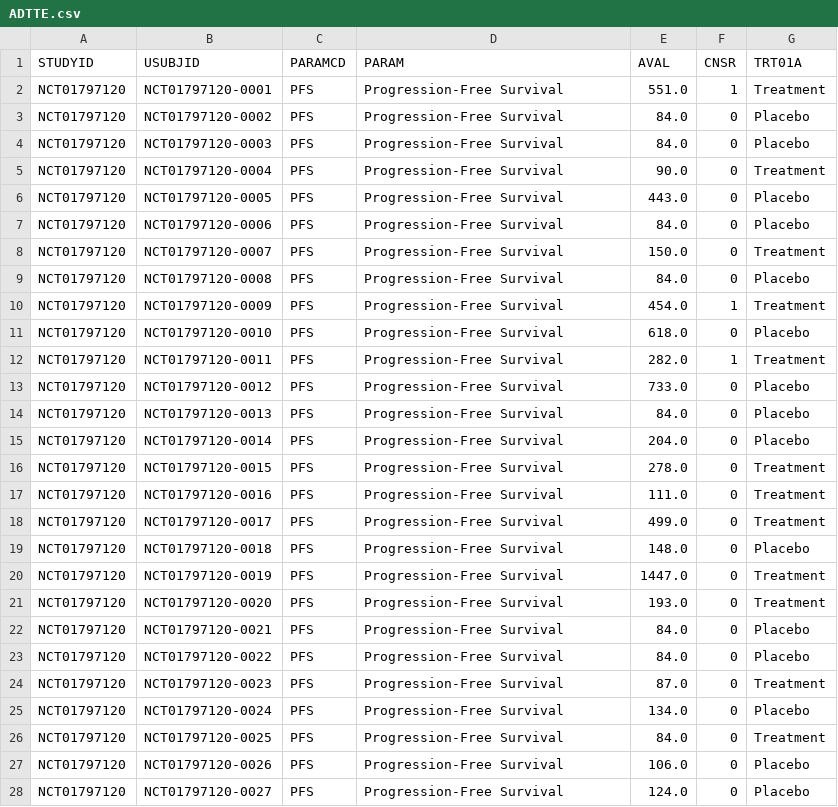
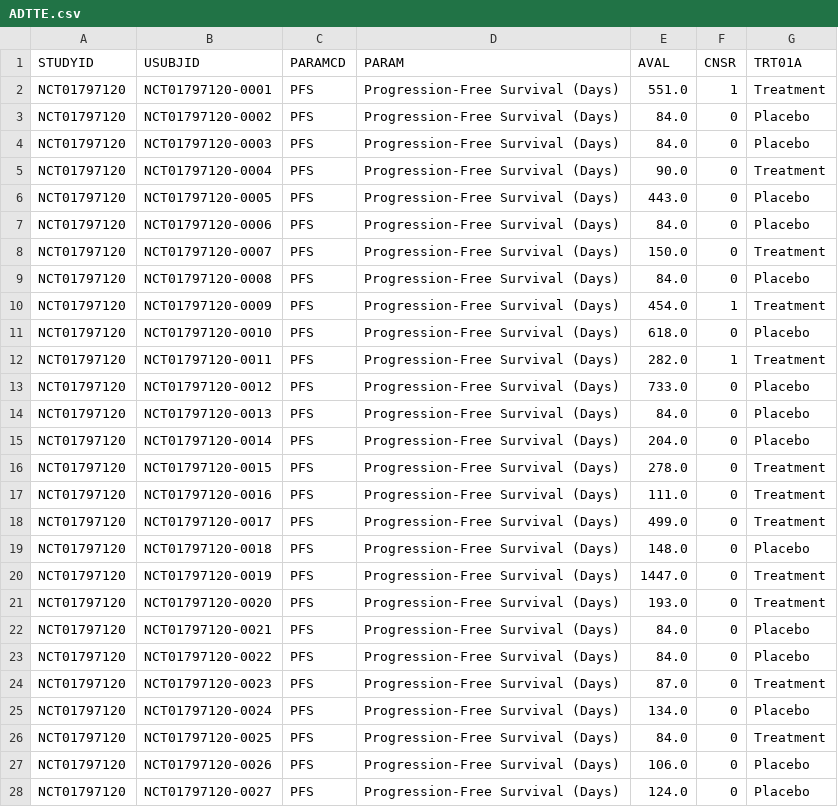
Before and after one commit to pendingintent/bc-supporting-synthetic-data, a CSV file: datasets/ADTTE.csv, drawn as a sheet; only a part is shown; the diff covers the shown part only.

Commit message:
Add units '(Days)' to PARAM in ADTTE.

```diff
--- a/datasets/ADTTE.csv
+++ b/datasets/ADTTE.csv
@@ -1,28 +1,28 @@
 STUDYID,USUBJID,PARAMCD,PARAM,AVAL,CNSR,TRT01A
-NCT01797120,NCT01797120-0001,PFS,Progression-Free Survival,551.0,1,Treatment
-NCT01797120,NCT01797120-0002,PFS,Progression-Free Survival,84.0,0,Placebo
-NCT01797120,NCT01797120-0003,PFS,Progression-Free Survival,84.0,0,Placebo
-NCT01797120,NCT01797120-0004,PFS,Progression-Free Survival,90.0,0,Treatment
-NCT01797120,NCT01797120-0005,PFS,Progression-Free Survival,443.0,0,Placebo
-NCT01797120,NCT01797120-0006,PFS,Progression-Free Survival,84.0,0,Placebo
-NCT01797120,NCT01797120-0007,PFS,Progression-Free Survival,150.0,0,Treatment
-NCT01797120,NCT01797120-0008,PFS,Progression-Free Survival,84.0,0,Placebo
-NCT01797120,NCT01797120-0009,PFS,Progression-Free Survival,454.0,1,Treatment
-NCT01797120,NCT01797120-0010,PFS,Progression-Free Survival,618.0,0,Placebo
-NCT01797120,NCT01797120-0011,PFS,Progression-Free Survival,282.0,1,Treatment
-NCT01797120,NCT01797120-0012,PFS,Progression-Free Survival,733.0,0,Placebo
-NCT01797120,NCT01797120-0013,PFS,Progression-Free Survival,84.0,0,Placebo
-NCT01797120,NCT01797120-0014,PFS,Progression-Free Survival,204.0,0,Placebo
-NCT01797120,NCT01797120-0015,PFS,Progression-Free Survival,278.0,0,Treatment
-NCT01797120,NCT01797120-0016,PFS,Progression-Free Survival,111.0,0,Treatment
-NCT01797120,NCT01797120-0017,PFS,Progression-Free Survival,499.0,0,Treatment
-NCT01797120,NCT01797120-0018,PFS,Progression-Free Survival,148.0,0,Placebo
-NCT01797120,NCT01797120-0019,PFS,Progression-Free Survival,1447.0,0,Treatment
-NCT01797120,NCT01797120-0020,PFS,Progression-Free Survival,193.0,0,Treatment
-NCT01797120,NCT01797120-0021,PFS,Progression-Free Survival,84.0,0,Placebo
-NCT01797120,NCT01797120-0022,PFS,Progression-Free Survival,84.0,0,Placebo
-NCT01797120,NCT01797120-0023,PFS,Progression-Free Survival,87.0,0,Treatment
-NCT01797120,NCT01797120-0024,PFS,Progression-Free Survival,134.0,0,Placebo
-NCT01797120,NCT01797120-0025,PFS,Progression-Free Survival,84.0,0,Treatment
-NCT01797120,NCT01797120-0026,PFS,Progression-Free Survival,106.0,0,Placebo
-NCT01797120,NCT01797120-0027,PFS,Progression-Free Survival,124.0,0,Placebo
+NCT01797120,NCT01797120-0001,PFS,Progression-Free Survival (Days),551.0,1,Treatment
+NCT01797120,NCT01797120-0002,PFS,Progression-Free Survival (Days),84.0,0,Placebo
+NCT01797120,NCT01797120-0003,PFS,Progression-Free Survival (Days),84.0,0,Placebo
+NCT01797120,NCT01797120-0004,PFS,Progression-Free Survival (Days),90.0,0,Treatment
+NCT01797120,NCT01797120-0005,PFS,Progression-Free Survival (Days),443.0,0,Placebo
+NCT01797120,NCT01797120-0006,PFS,Progression-Free Survival (Days),84.0,0,Placebo
+NCT01797120,NCT01797120-0007,PFS,Progression-Free Survival (Days),150.0,0,Treatment
+NCT01797120,NCT01797120-0008,PFS,Progression-Free Survival (Days),84.0,0,Placebo
+NCT01797120,NCT01797120-0009,PFS,Progression-Free Survival (Days),454.0,1,Treatment
+NCT01797120,NCT01797120-0010,PFS,Progression-Free Survival (Days),618.0,0,Placebo
+NCT01797120,NCT01797120-0011,PFS,Progression-Free Survival (Days),282.0,1,Treatment
+NCT01797120,NCT01797120-0012,PFS,Progression-Free Survival (Days),733.0,0,Placebo
+NCT01797120,NCT01797120-0013,PFS,Progression-Free Survival (Days),84.0,0,Placebo
+NCT01797120,NCT01797120-0014,PFS,Progression-Free Survival (Days),204.0,0,Placebo
+NCT01797120,NCT01797120-0015,PFS,Progression-Free Survival (Days),278.0,0,Treatment
+NCT01797120,NCT01797120-0016,PFS,Progression-Free Survival (Days),111.0,0,Treatment
+NCT01797120,NCT01797120-0017,PFS,Progression-Free Survival (Days),499.0,0,Treatment
+NCT01797120,NCT01797120-0018,PFS,Progression-Free Survival (Days),148.0,0,Placebo
+NCT01797120,NCT01797120-0019,PFS,Progression-Free Survival (Days),1447.0,0,Treatment
+NCT01797120,NCT01797120-0020,PFS,Progression-Free Survival (Days),193.0,0,Treatment
+NCT01797120,NCT01797120-0021,PFS,Progression-Free Survival (Days),84.0,0,Placebo
+NCT01797120,NCT01797120-0022,PFS,Progression-Free Survival (Days),84.0,0,Placebo
+NCT01797120,NCT01797120-0023,PFS,Progression-Free Survival (Days),87.0,0,Treatment
+NCT01797120,NCT01797120-0024,PFS,Progression-Free Survival (Days),134.0,0,Placebo
+NCT01797120,NCT01797120-0025,PFS,Progression-Free Survival (Days),84.0,0,Treatment
+NCT01797120,NCT01797120-0026,PFS,Progression-Free Survival (Days),106.0,0,Placebo
+NCT01797120,NCT01797120-0027,PFS,Progression-Free Survival (Days),124.0,0,Placebo
```
Also changed, not shown: 173 edited cells elsewhere in this file, datasets/DS.csv, datasets/FA.csv, 1 other file.
